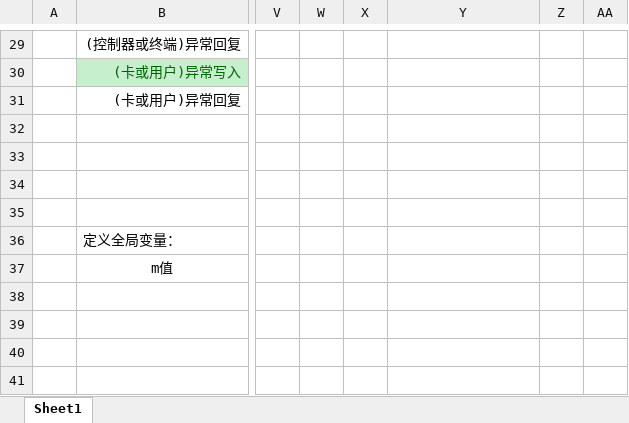
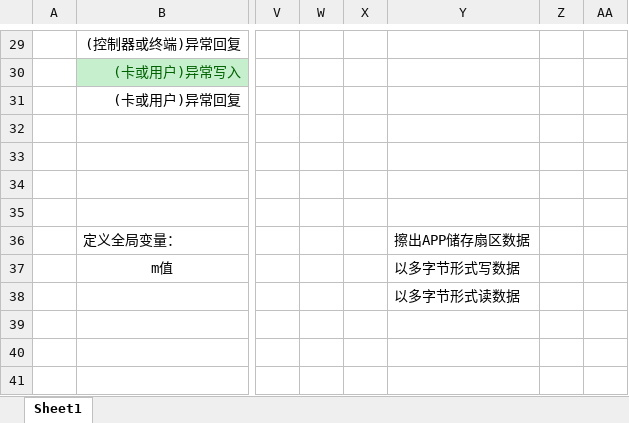
Before and after one commit to xuan5195/YCKJ_ACU01, an Excel workbook: 热水器项目 CAN方案.xlsx, sheet Sheet1, drawn as a sheet; only a part is shown, gaps mark what is left out; values as stored, in another font and other column widths than the file's, no borders; the diff names each change by its address in the sheet, - before the commit and + after, or states it on an @@ line.

```diff
--- a/热水器项目 CAN方案.xlsx (sheet Sheet1)
+++ b/热水器项目 CAN方案.xlsx (sheet Sheet1)
-Y36: (empty)
+Y36: 擦出APP储存扇区数据
-Y37: (empty)
+Y37: 以多字节形式写数据
-Y38: (empty)
+Y38: 以多字节形式读数据
```
Also changed, not shown: 26 other files.
